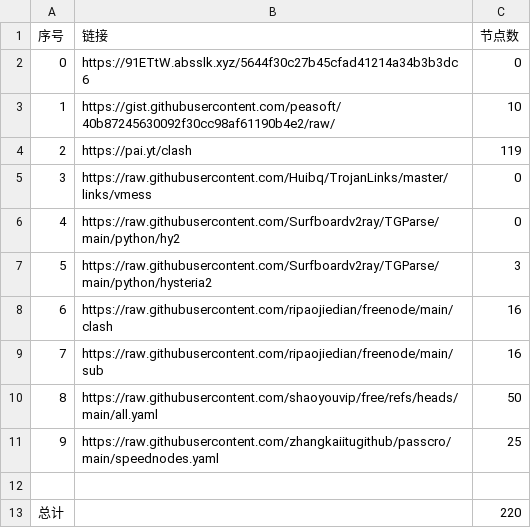
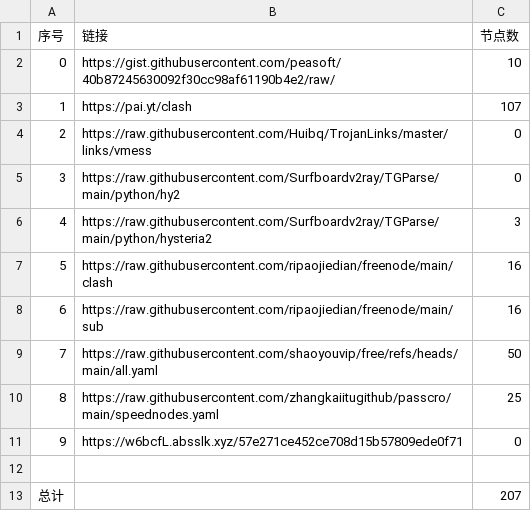
Before and after one commit to cysk003/nomorewalls, a CSV file: list_result.csv, drawn as a sheet; removed rows and columns are numbered as before the commit, all else as after; the diff names each change by its address in the sheet, - before the commit and + after, or states it on an @@ line.

```diff
--- a/list_result.csv
+++ b/list_result.csv
-row 2: 0 | https://91ETtW.absslk.xyz/5644f30c27b45cfad41214a34b3b3dc6 | 0
@@ column A (序号) renumbered between rows 2 and 10 @@
-C3 (节点数): 119
+C3 (节点数): 107
+row 11: 9 | https://w6bcfL.absslk.xyz/57e271ce452ce708d15b57809ede0f71 | 0
-C13 (节点数): 220
+C13 (节点数): 207
```
Also changed, not shown: 18 other files.
